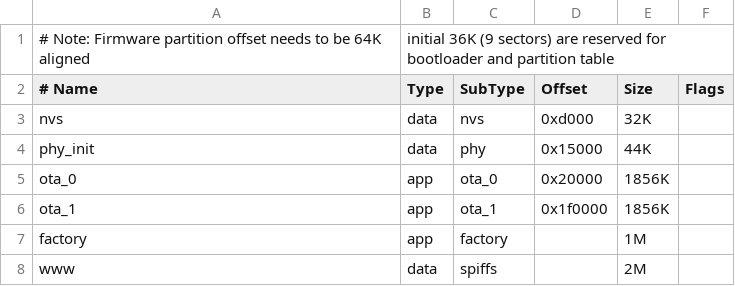
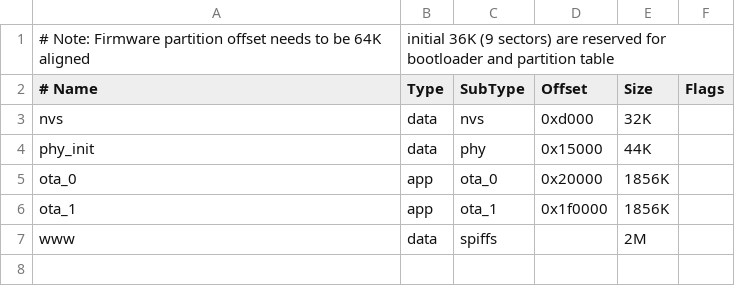
Before and after one commit to sir-andrusha/blinkontroller, a CSV file: partitions.csv, drawn as a sheet; the diff names each change by its address in the sheet, - before the commit and + after, or states it on an @@ line.

```diff
--- a/partitions.csv
+++ b/partitions.csv
-row 7: factory | app | factory |  | 1M
```
Also changed, not shown: 2 other files.
